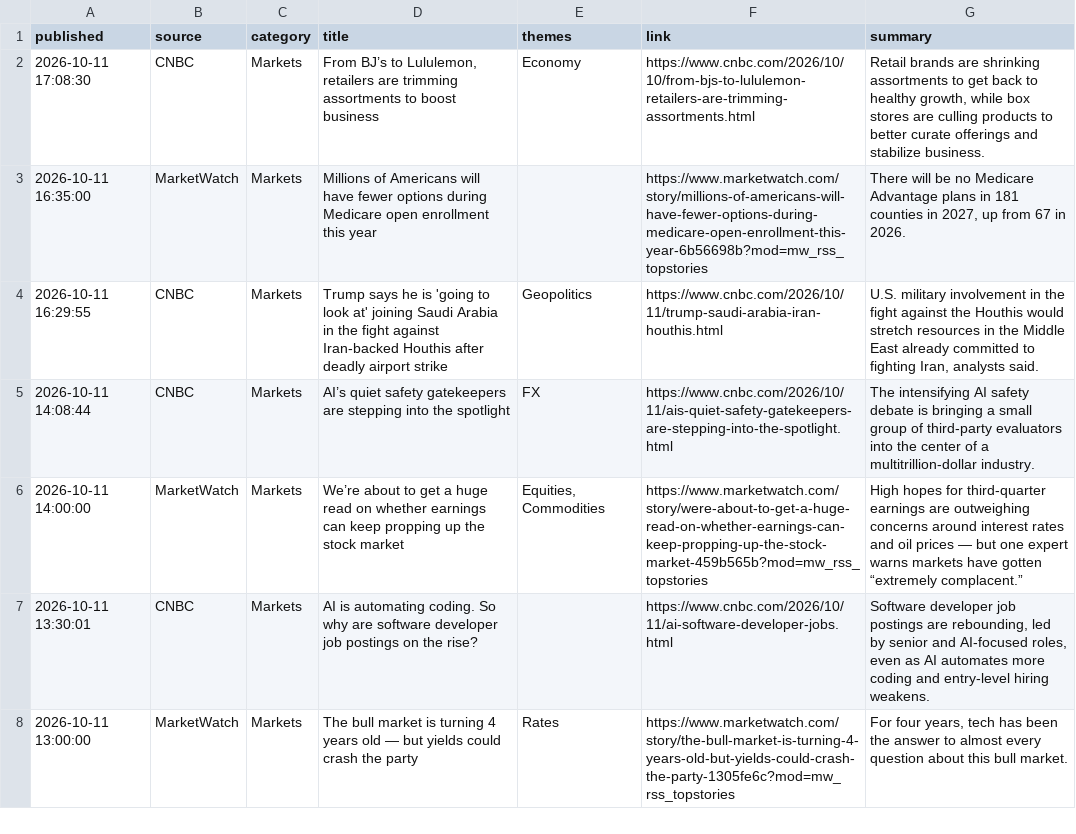
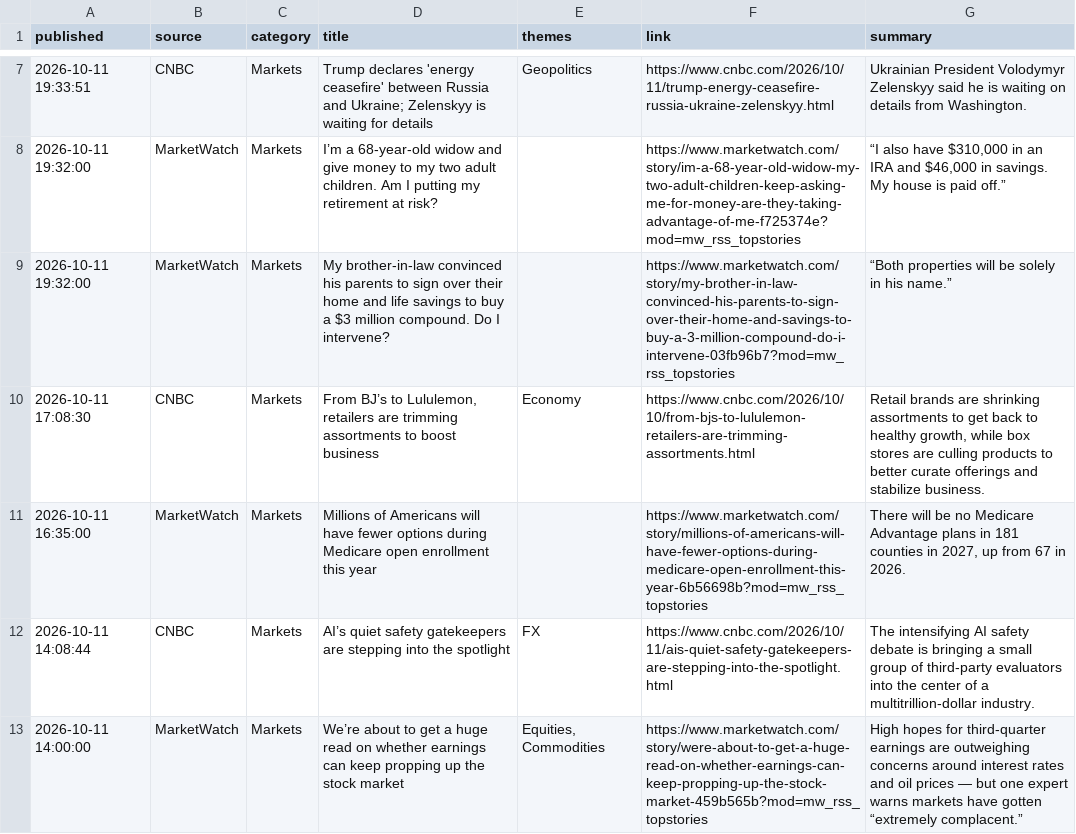
Before and after one commit to Agunp1/AI-Financial-Analyst, a CSV file: day78b_headlines.csv, drawn as a sheet; only a part is shown, gaps mark what is left out; the shorter side is filled out with more unchanged rows; removed rows and columns are numbered as before the commit, all else as after; the diff covers the shown part only; the diff names each change by its address in the sheet, - before the commit and + after, or states it on an @@ line.

```diff
--- a/day78b_headlines.csv
+++ b/day78b_headlines.csv
+row 7: 2026-10-11 19:33:51 | CNBC | Markets | Trump declares 'energy ceasefire' between Russia and Ukraine; Zelenskyy is waiting for details | Geopolitics | https://www.cnbc.com/2026/10/11/trump-energy-ceasefire-russia-ukraine-zelenskyy.html | Ukrainian President Volodymyr Zelenskyy said he is waiting on details from Washington.
+row 8: 2026-10-11 19:32:00 | MarketWatch | Markets | I’m a 68-year-old widow and give money to my two adult children. Am I putting my retirement at risk? |  | https://www.marketwatch.com/story/im-a-68-year-old-widow-my-two-adult-children-keep-asking-me-for-money-are-they-taking-advantage-of-me-f725374e?mod=mw_rss_topstories | “I also have $310,000 in an IRA and $46,000 in savings. My house is paid off.”
+row 9: 2026-10-11 19:32:00 | MarketWatch | Markets | My brother-in-law convinced his parents to sign over their home and life savings to buy a $3 million compound. Do I intervene? |  | https://www.marketwatch.com/story/my-brother-in-law-convinced-his-parents-to-sign-over-their-home-and-savings-to-buy-a-3-million-compound-do-i-intervene-03fb96b7?mod=mw_rss_topstories | “Both properties will be solely in his name.”
-row 4: 2026-10-11 16:29:55 | CNBC | Markets | Trump says he is 'going to look at' joining Saudi Arabia in the fight against Iran-backed Houthis after deadly airport strike | Geopolitics | https://www.cnbc.com/2026/10/11/trump-saudi-arabia-iran-houthis.html | U.S. military involvement in the fight against the Houthis would stretch resources in the Middle East already committed to fighting Iran, analysts said.
```
Also changed, not shown: 6 added rows, 8 removed rows and 1 moved row elsewhere in this file, day69_instrument_remediation_actions.csv, day70_decision_tickets.csv, 19 other files.
